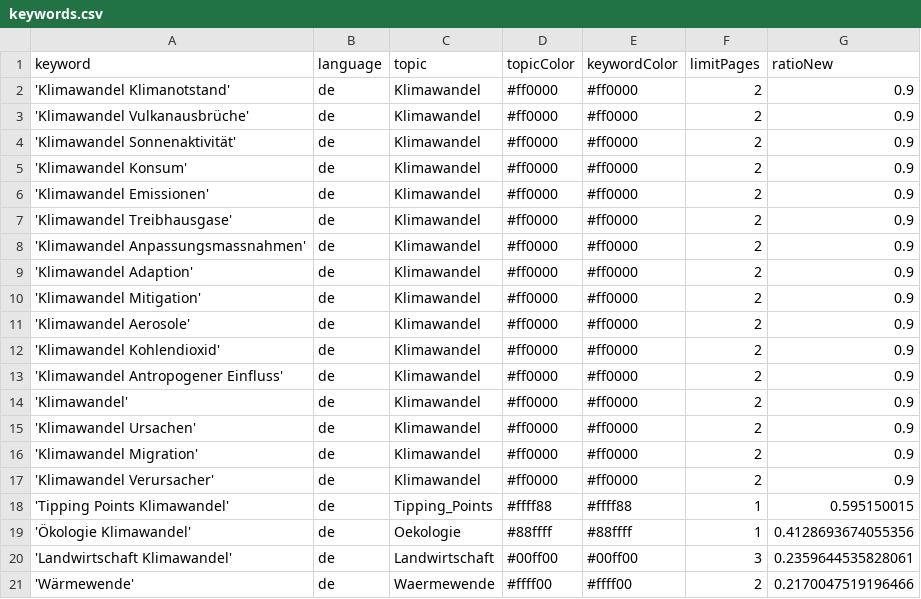
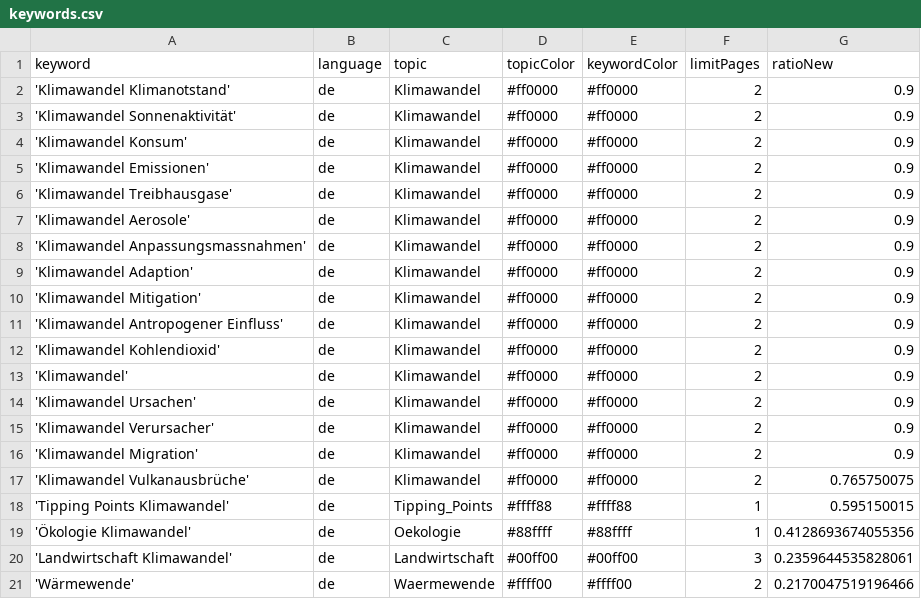
Before and after one commit to claba-news/climateIsComing, a CSV file: keywords.csv, drawn as a sheet; only a part is shown.

Commit message:
Commit from GitHub Actions (harvest:0.0)

```diff
--- a/keywords.csv
+++ b/keywords.csv
@@ -2,3 +2,2 @@ keyword,language,topic,topicColor,keywordColor,limitPages,ratioNew
 'Klimawandel Klimanotstand',de,Klimawandel,#ff0000,#ff0000,2,0.9
-'Klimawandel Vulkanausbrüche',de,Klimawandel,#ff0000,#ff0000,2,0.9
 'Klimawandel Sonnenaktivität',de,Klimawandel,#ff0000,#ff0000,2,0.9
@@ -7,2 +6,3 @@ keyword,language,topic,topicColor,keywordColor,limitPages,ratioNew
 'Klimawandel Treibhausgase',de,Klimawandel,#ff0000,#ff0000,2,0.9
+'Klimawandel Aerosole',de,Klimawandel,#ff0000,#ff0000,2,0.9
 'Klimawandel Anpassungsmassnahmen',de,Klimawandel,#ff0000,#ff0000,2,0.9
@@ -10,9 +10,9 @@ keyword,language,topic,topicColor,keywordColor,limitPages,ratioNew
 'Klimawandel Mitigation',de,Klimawandel,#ff0000,#ff0000,2,0.9
-'Klimawandel Aerosole',de,Klimawandel,#ff0000,#ff0000,2,0.9
+'Klimawandel Antropogener Einfluss',de,Klimawandel,#ff0000,#ff0000,2,0.9
 'Klimawandel Kohlendioxid',de,Klimawandel,#ff0000,#ff0000,2,0.9
-'Klimawandel Antropogener Einfluss',de,Klimawandel,#ff0000,#ff0000,2,0.9
 'Klimawandel',de,Klimawandel,#ff0000,#ff0000,2,0.9
 'Klimawandel Ursachen',de,Klimawandel,#ff0000,#ff0000,2,0.9
+'Klimawandel Verursacher',de,Klimawandel,#ff0000,#ff0000,2,0.9
 'Klimawandel Migration',de,Klimawandel,#ff0000,#ff0000,2,0.9
-'Klimawandel Verursacher',de,Klimawandel,#ff0000,#ff0000,2,0.9
+'Klimawandel Vulkanausbrüche',de,Klimawandel,#ff0000,#ff0000,2,0.765750075
 'Tipping Points Klimawandel',de,Tipping_Points,#ffff88,#ffff88,1,0.595150015
```
